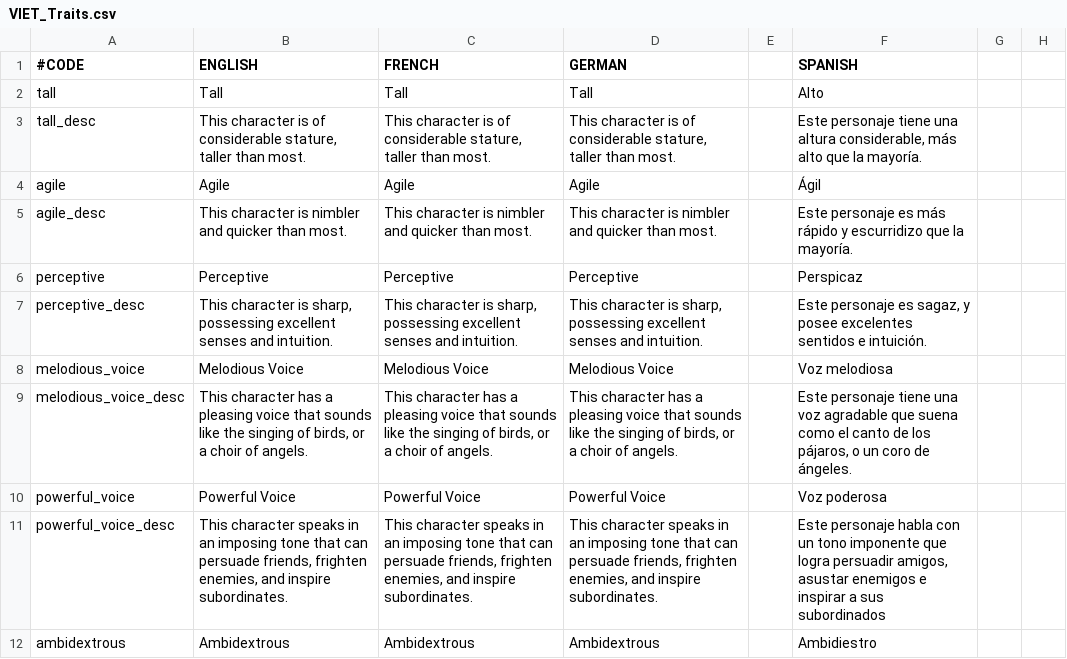
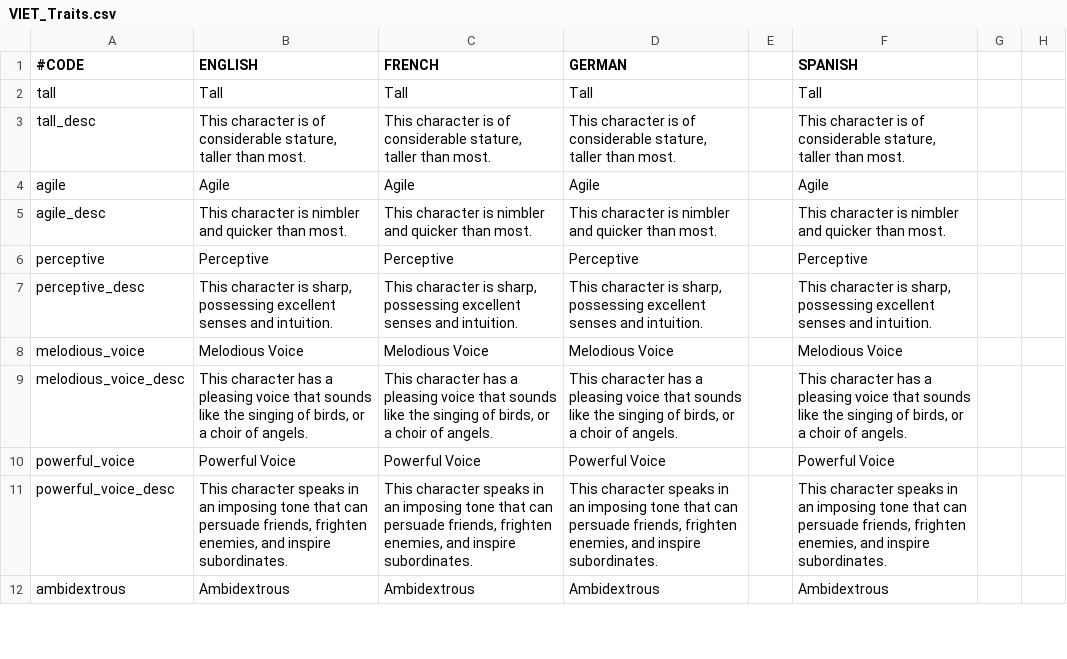
Before and after one commit to cybrxkhan/VIET, a CSV file: VIET_Assets/localisation/VIET_Traits.csv, drawn as a sheet; only a part is shown; the diff covers the shown part only; the diff names each change by its address in the sheet, - before the commit and + after, or states it on an @@ line.

Commit message:
Revert "Traits to New Patch"
This reverts commit b8caac889c0140ed7cc5289c6aa364222ea7d360.

```diff
--- a/VIET_Assets/localisation/VIET_Traits.csv
+++ b/VIET_Assets/localisation/VIET_Traits.csv
-F2 (SPANISH): Alto
+F2 (SPANISH): Tall
-F3 (SPANISH): Este personaje tiene una altura considerable, más alto que la mayoría.
+F3 (SPANISH): This character is of considerable stature, taller than most.
-F4 (SPANISH): Ágil
+F4 (SPANISH): Agile
-F5 (SPANISH): Este personaje es más rápido y escurridizo que la mayoría.
+F5 (SPANISH): This character is nimbler and quicker than most.
-F6 (SPANISH): Perspicaz
+F6 (SPANISH): Perceptive
-F7 (SPANISH): Este personaje es sagaz, y posee excelentes sentidos e intuición.
+F7 (SPANISH): This character is sharp, possessing excellent senses and intuition.
-F8 (SPANISH): Voz melodiosa
+F8 (SPANISH): Melodious Voice
-F9 (SPANISH): Este personaje tiene una voz agradable que suena como el canto de los pájaros, o un coro de ángeles.
+F9 (SPANISH): This character has a pleasing voice that sounds like the singing of birds, or a choir of angels.
-F10 (SPANISH): Voz poderosa
+F10 (SPANISH): Powerful Voice
-F11 (SPANISH): Este personaje habla con un tono imponente que logra persuadir amigos, asustar enemigos e inspirar a sus subordinados
+F11 (SPANISH): This character speaks in an imposing tone that can persuade friends, frighten enemies, and inspire subordinates.
-F12 (SPANISH): Ambidiestro
+F12 (SPANISH): Ambidextrous
```
Also changed, not shown: 25 removed rows and 44 edited cells elsewhere in this file, 5 other files.
